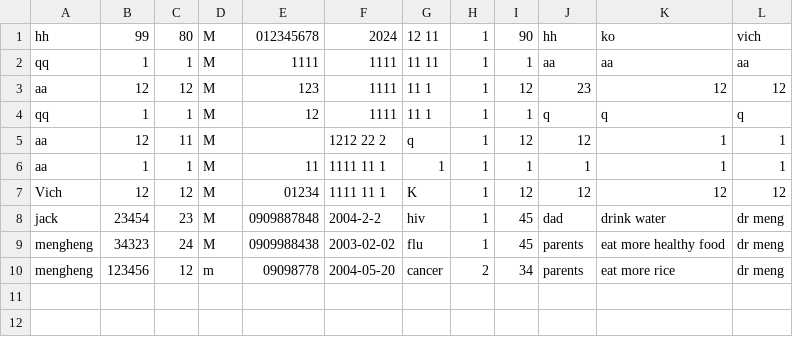
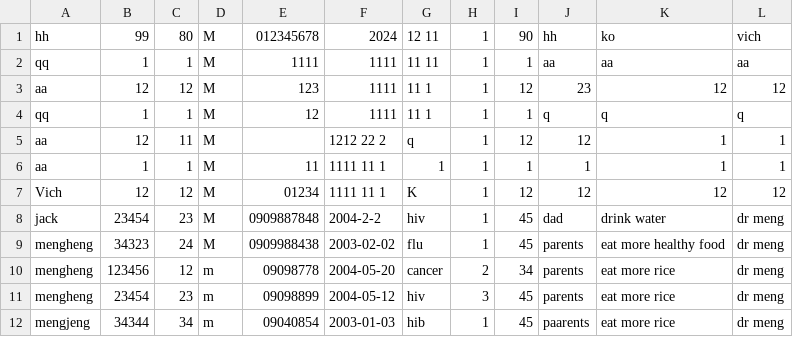
Before and after one commit to hengputh52/hospital-management, a CSV file: patientsHistory.csv, drawn as a sheet.

```diff
--- a/patientsHistory.csv
+++ b/patientsHistory.csv
@@ -10 +10,3 @@ mengheng,34323,24,M,0909988438,2003-02-02,flu,1,45,parents,eat more healthy food
 mengheng,123456,12,m,09098778,2004-05-20,cancer,2,34,parents,eat more rice,dr meng
+mengheng,23454,23,m,09098899,2004-05-12,hiv,3,45,parents,eat more rice,dr meng
+mengjeng,34344,34,m,09040854,2003-01-03,hib,1,45,paarents,eat more rice,dr meng
```
Also changed, not shown: 2 other files.
